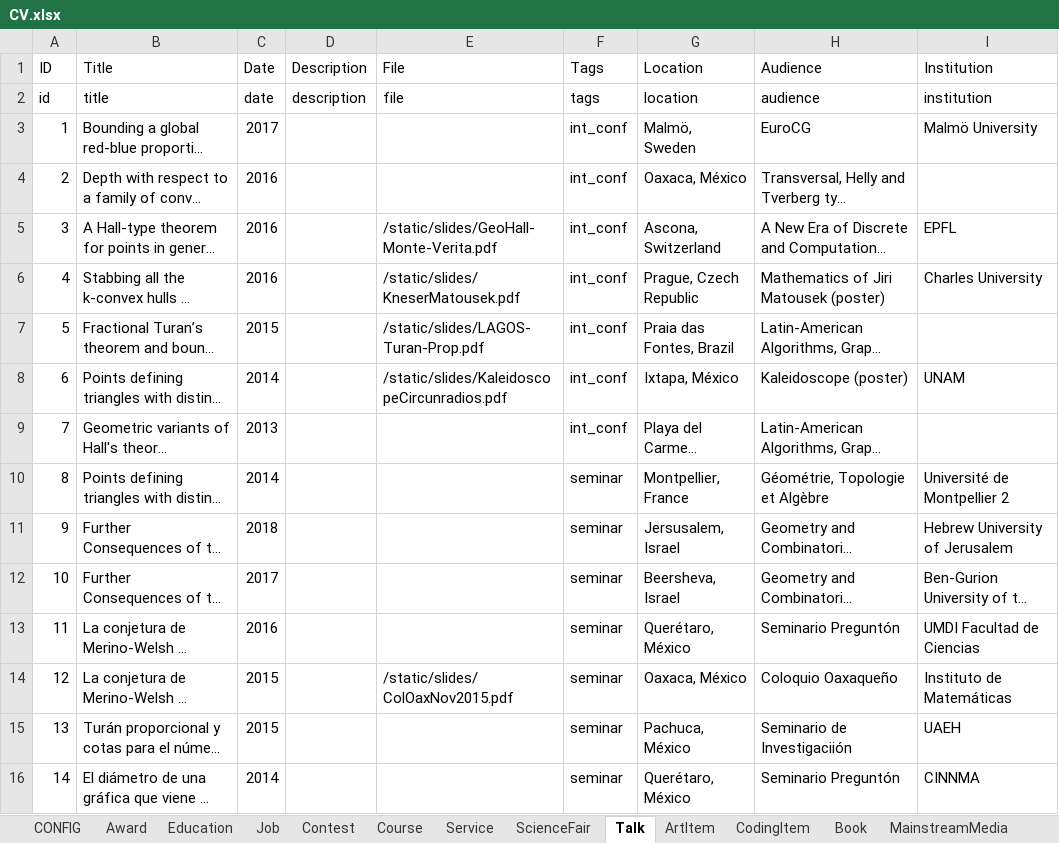
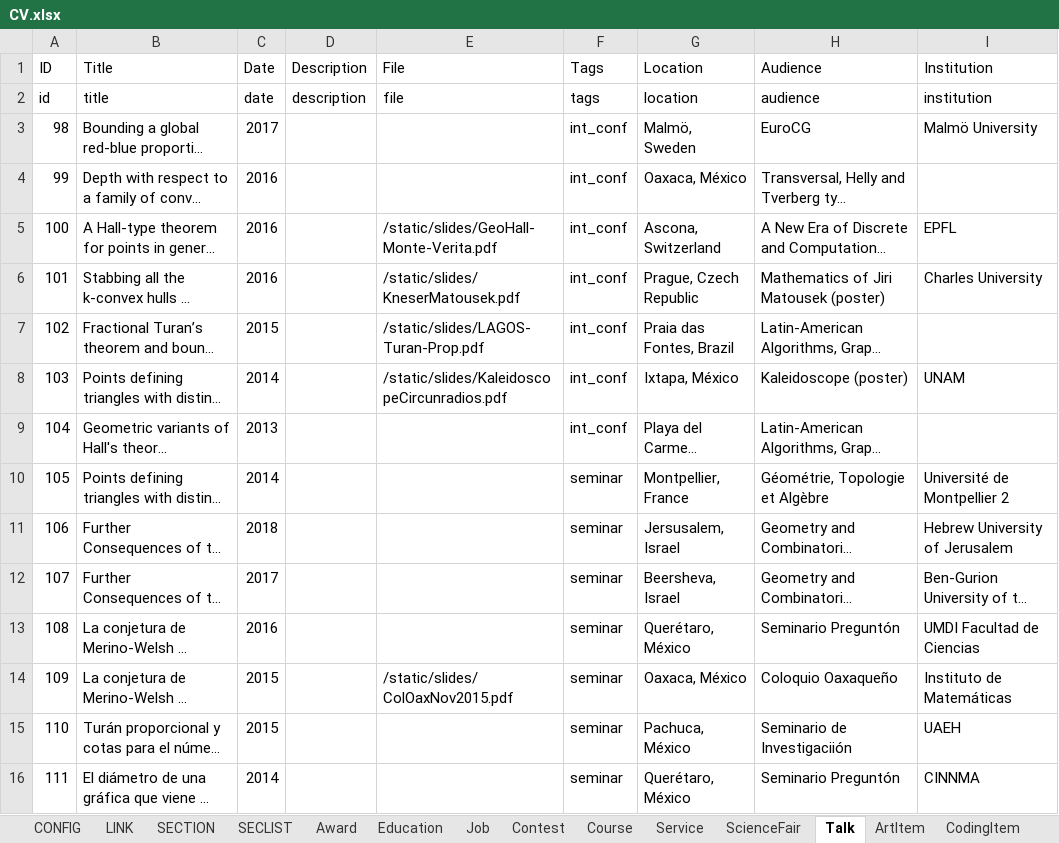
Before and after one commit to leomtz/personalpage, an Excel workbook: data/CV.xlsx, sheet Talk, drawn as a sheet; only a part is shown; long unchanged cells end in …; values as stored, in another font and other column widths than the file's, no borders; the diff covers the shown part only; the diff names each change by its address in the sheet, - before the commit and + after, or states it on an @@ line.

```diff
--- a/data/CV.xlsx (sheet Talk)
+++ b/data/CV.xlsx (sheet Talk)
+sheet tab: LINK
+sheet tab: SECTION
+sheet tab: SECLIST
-A3 (ID): 1
+A3 (ID): 98
-A4 (ID): 2
+A4 (ID): 99
-A5 (ID): 3
+A5 (ID): 100
-A6 (ID): 4
+A6 (ID): 101
-A7 (ID): 5
+A7 (ID): 102
-A8 (ID): 6
+A8 (ID): 103
-A9 (ID): 7
+A9 (ID): 104
-A10 (ID): 8
+A10 (ID): 105
-A11 (ID): 9
+A11 (ID): 106
-A12 (ID): 10
+A12 (ID): 107
-A13 (ID): 11
+A13 (ID): 108
-A14 (ID): 12
+A14 (ID): 109
-A15 (ID): 13
+A15 (ID): 110
-A16 (ID): 14
+A16 (ID): 111
```
Also changed, not shown: 29 edited cells elsewhere in this sheet, sheet Course, sheet Contest, sheet ScientificPublication, sheet CONFIG, sheet CodingItem, sheet Service, 6 more sheets, data/Sections.xlsx, 36 other files.
